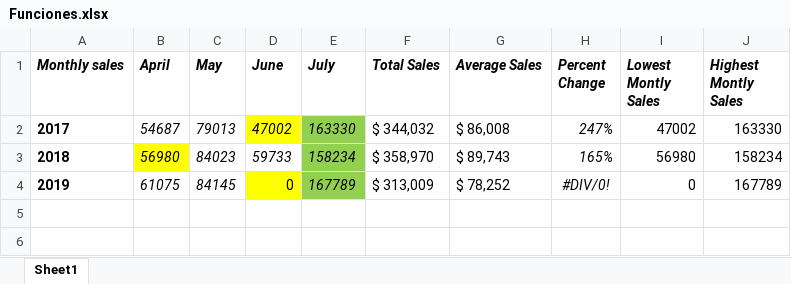
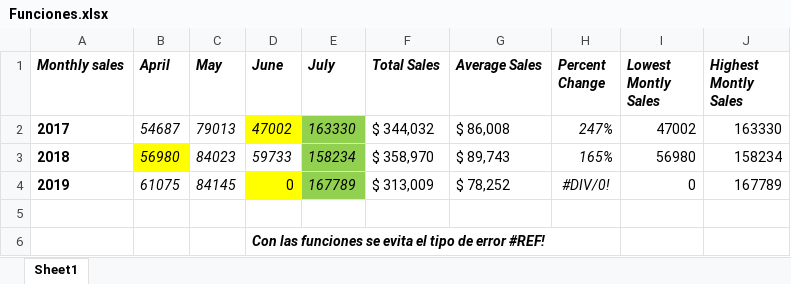
Before and after one commit to Rescata1995/Programming-Journal-by-R, an Excel workbook: Google/Certificado profesional de Análisis de datos de Google/2. Ask Questions to Make Data-Driven Decisions/Semana 3/Functions/Funciones.xlsx, sheet Sheet1, drawn as a sheet; values as stored, in another font and other column widths than the file's, no borders; the diff names each change by its address in the sheet, - before the commit and + after, or states it on an @@ line.

```diff
--- a/Google/Certificado profesional de Análisis de datos de Google/2. Ask Questions to Make Data-Driven Decisions/Semana 3/Functions/Funciones.xlsx (sheet Sheet1)
+++ b/Google/Certificado profesional de Análisis de datos de Google/2. Ask Questions to Make Data-Driven Decisions/Semana 3/Functions/Funciones.xlsx (sheet Sheet1)
+row 5: (empty)
+row 6:  |  |  | Con las funciones se evita el tipo de error #REF!
```
Also changed, not shown: Google/Certificado profesional de Análisis de datos de Google/2. Ask Questions to Make Data-Driven Decisions/Semana 3/Formulas/Spreadsheet errors and fixes.xlsx, 4 other files.
